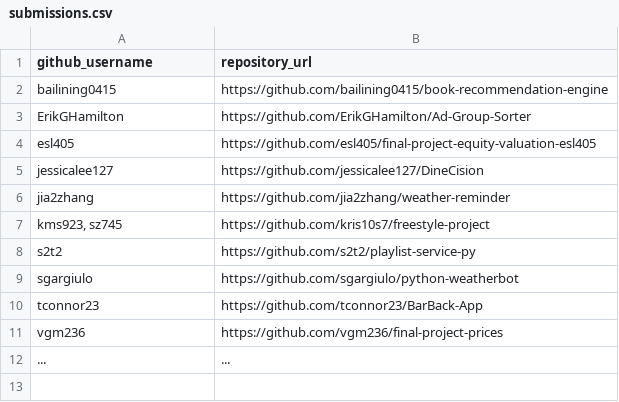
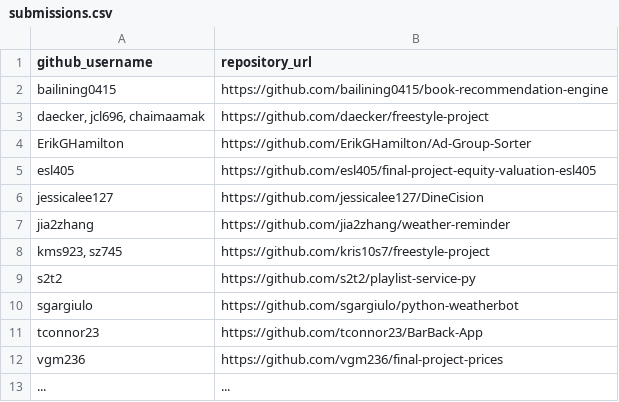
Before and after one commit to prof-rossetti/nyu-info-2335-201905, a CSV file: projects/freestyle/submissions.csv, drawn as a sheet; the diff names each change by its address in the sheet, - before the commit and + after, or states it on an @@ line.

Commit message:
Update submissions.csv (#191)
* Update submissions.csv

* Update submissions.csv

```diff
--- a/projects/freestyle/submissions.csv
+++ b/projects/freestyle/submissions.csv
+row 3: daecker, jcl696, chaimaamak | https://github.com/daecker/freestyle-project
```
